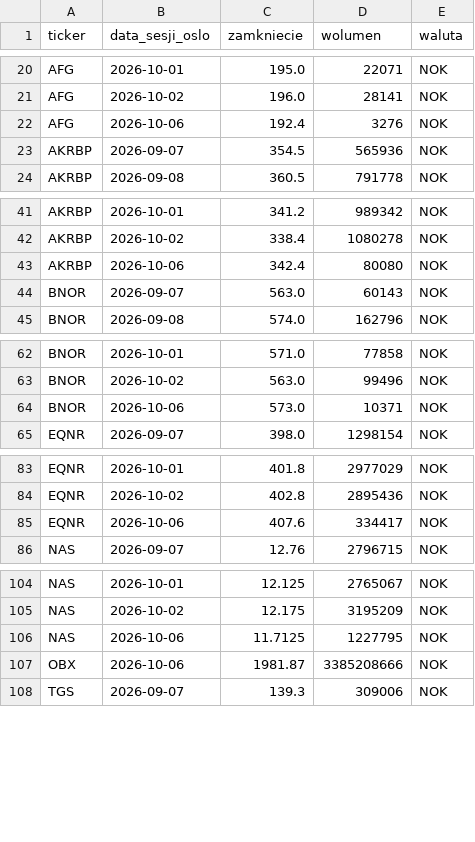
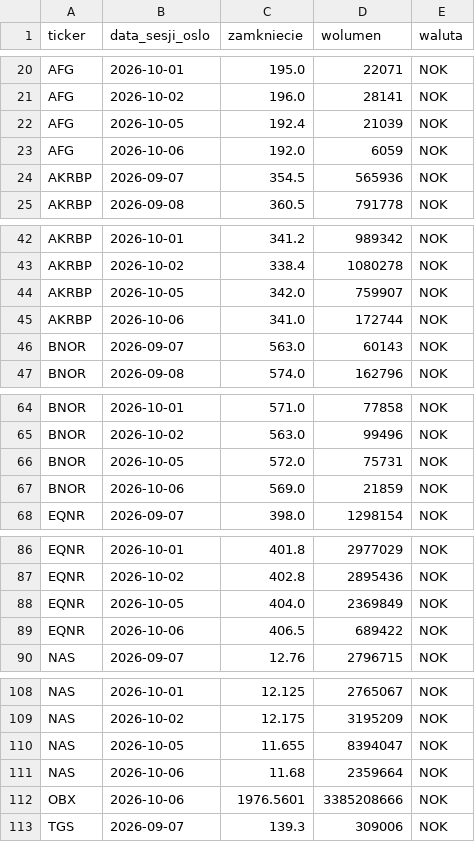
Before and after one commit to Kozienice/oslo-bors-dane-, a CSV file: data/kursy.csv, drawn as a sheet; only a part is shown, gaps mark what is left out; the diff covers the shown part only.

```diff
--- a/data/kursy.csv
+++ b/data/kursy.csv
@@ -21,3 +21,4 @@ AFG,2026-10-01,195.0,22071,NOK
 AFG,2026-10-02,196.0,28141,NOK
-AFG,2026-10-06,192.4,3276,NOK
+AFG,2026-10-05,192.4,21039,NOK
+AFG,2026-10-06,192.0,6059,NOK
 AKRBP,2026-09-07,354.5,565936,NOK
@@ -42,3 +43,4 @@ AKRBP,2026-10-01,341.2,989342,NOK
 AKRBP,2026-10-02,338.4,1080278,NOK
-AKRBP,2026-10-06,342.4,80080,NOK
+AKRBP,2026-10-05,342.0,759907,NOK
+AKRBP,2026-10-06,341.0,172744,NOK
 BNOR,2026-09-07,563.0,60143,NOK
@@ -63,3 +65,4 @@ BNOR,2026-10-01,571.0,77858,NOK
 BNOR,2026-10-02,563.0,99496,NOK
-BNOR,2026-10-06,573.0,10371,NOK
+BNOR,2026-10-05,572.0,75731,NOK
+BNOR,2026-10-06,569.0,21859,NOK
 EQNR,2026-09-07,398.0,1298154,NOK
@@ -84,3 +87,4 @@ EQNR,2026-10-01,401.8,2977029,NOK
 EQNR,2026-10-02,402.8,2895436,NOK
-EQNR,2026-10-06,407.6,334417,NOK
+EQNR,2026-10-05,404.0,2369849,NOK
+EQNR,2026-10-06,406.5,689422,NOK
 NAS,2026-09-07,12.76,2796715,NOK
@@ -105,4 +109,5 @@ NAS,2026-10-01,12.125,2765067,NOK
 NAS,2026-10-02,12.175,3195209,NOK
-NAS,2026-10-06,11.7125,1227795,NOK
-OBX,2026-10-06,1981.87,3385208666,NOK
+NAS,2026-10-05,11.655,8394047,NOK
+NAS,2026-10-06,11.68,2359664,NOK
+OBX,2026-10-06,1976.5601,3385208666,NOK
 TGS,2026-09-07,139.3,309006,NOK
```
Also changed, not shown: 2 added rows and 4 edited cells elsewhere in this file, data/rekomendacje.csv, 48 other files.
